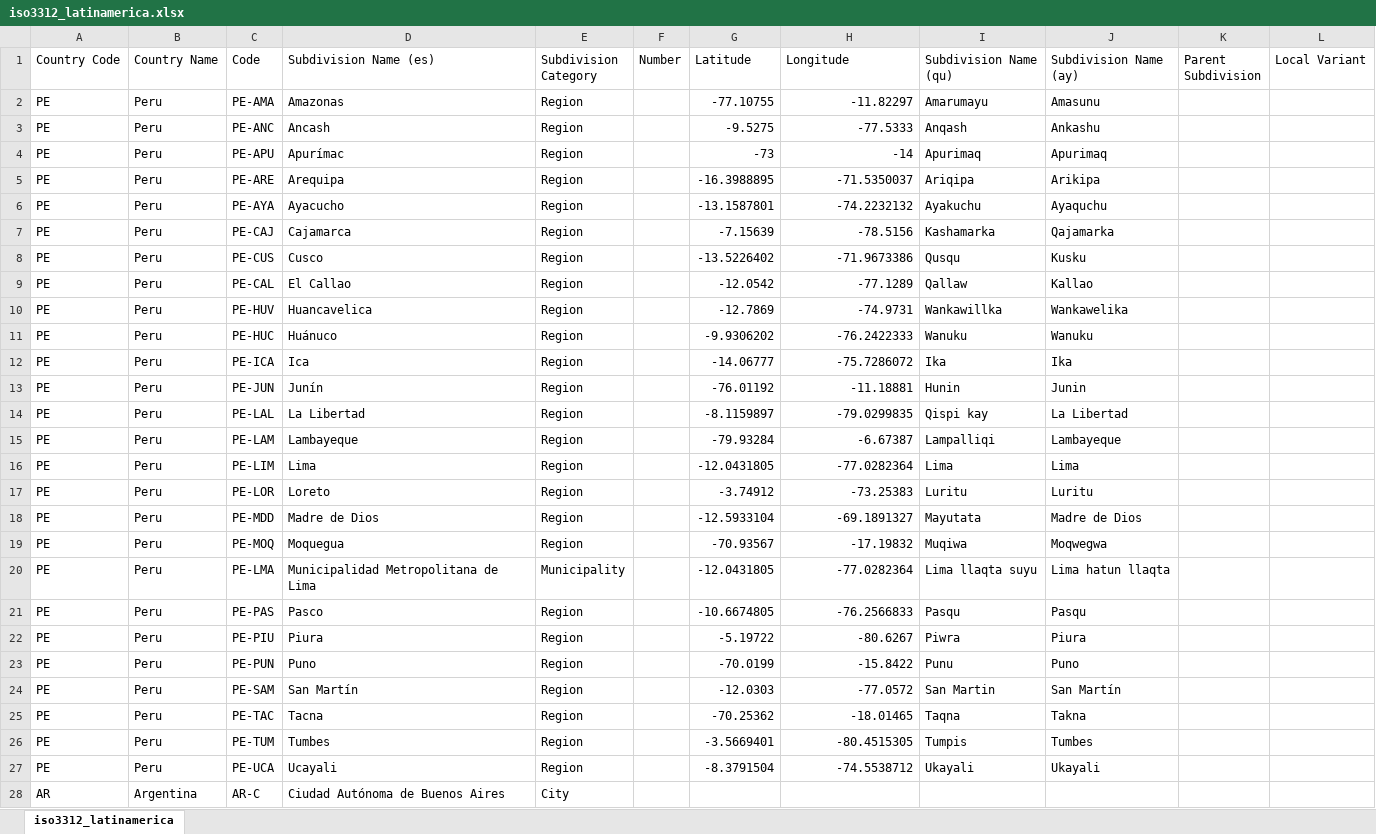
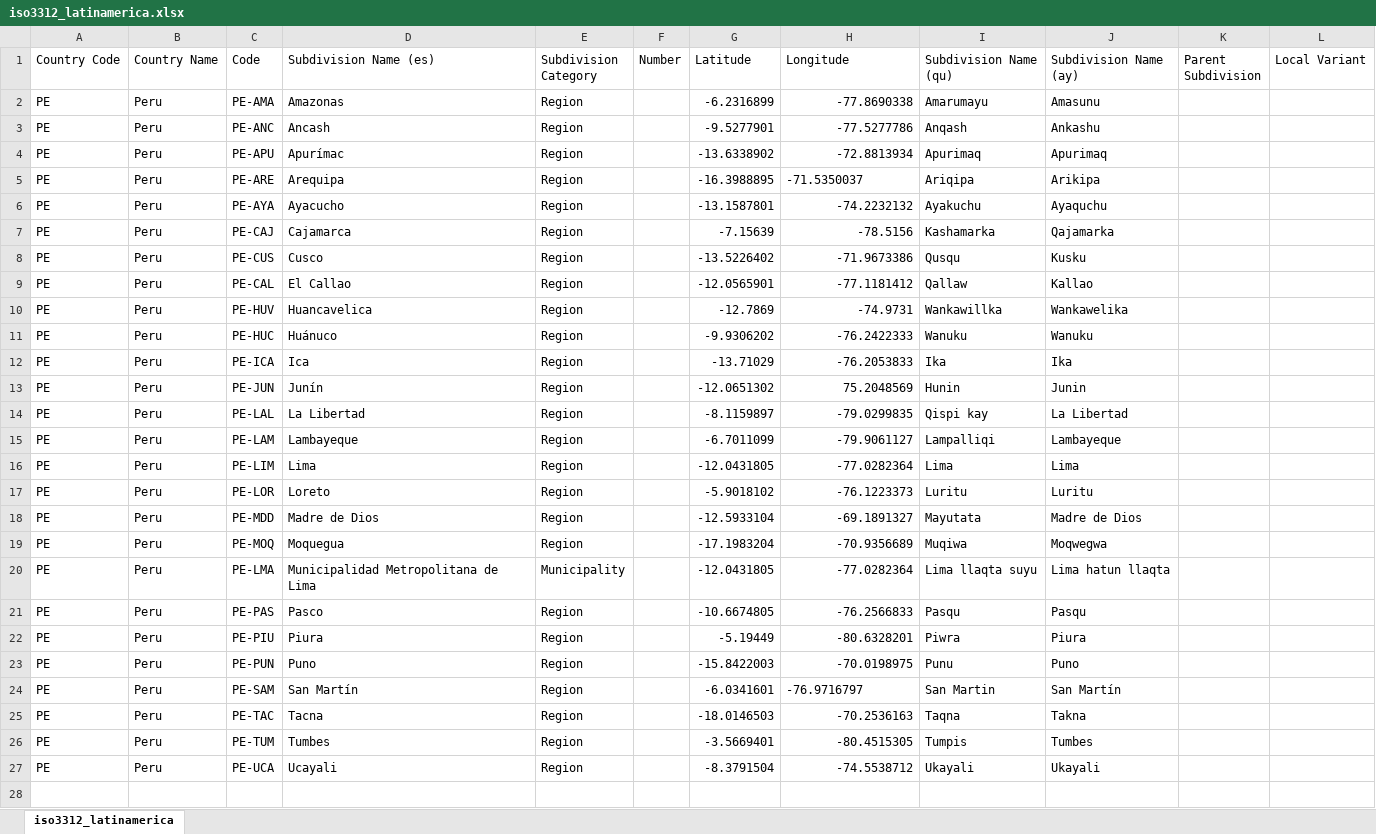
Before and after one commit to DataScienceResearchPeru/covid-19_latinoamerica, an Excel workbook: utils/iso3312_latinamerica.xlsx, sheet iso3312_latinamerica, drawn as a sheet; only a part is shown; values as stored, in another font and other column widths than the file's, no borders; the diff covers the shown part only; the diff names each change by its address in the sheet, - before the commit and + after, or states it on an @@ line.

Commit message:
Fixed Perú Lat Lon for few subdivisions

```diff
--- a/utils/iso3312_latinamerica.xlsx (sheet iso3312_latinamerica)
+++ b/utils/iso3312_latinamerica.xlsx (sheet iso3312_latinamerica)
-G2 (Latitude): -77.10755
+G2 (Latitude): -6.2316899
-H2 (Longitude): -11.82297
+H2 (Longitude): -77.8690338
-G3 (Latitude): -9.5275
+G3 (Latitude): -9.5277901
-H3 (Longitude): -77.5333
+H3 (Longitude): -77.5277786
-G4 (Latitude): -73
+G4 (Latitude): -13.6338902
-H4 (Longitude): -14
+H4 (Longitude): -72.8813934
-H5 alignment: right
+H5 alignment: left
-G9 (Latitude): -12.0542
+G9 (Latitude): -12.0565901
-H9 (Longitude): -77.1289
+H9 (Longitude): -77.1181412
-G12 (Latitude): -14.06777
+G12 (Latitude): -13.71029
-H12 (Longitude): -75.7286072
+H12 (Longitude): -76.2053833
-G13 (Latitude): -76.01192
+G13 (Latitude): -12.0651302
-H13 (Longitude): -11.18881
+H13 (Longitude): 75.2048569
-G15 (Latitude): -79.93284
+G15 (Latitude): -6.7011099
-H15 (Longitude): -6.67387
+H15 (Longitude): -79.9061127
-G17 (Latitude): -3.74912
+G17 (Latitude): -5.9018102
-H17 (Longitude): -73.25383
+H17 (Longitude): -76.1223373
-G19 (Latitude): -70.93567
+G19 (Latitude): -17.1983204
-H19 (Longitude): -17.19832
+H19 (Longitude): -70.9356689
-G22 (Latitude): -5.19722
+G22 (Latitude): -5.19449
-H22 (Longitude): -80.6267
+H22 (Longitude): -80.6328201
-G23 (Latitude): -70.0199
+G23 (Latitude): -15.8422003
-H23 (Longitude): -15.8422
+H23 (Longitude): -70.0198975
-G24 (Latitude): -12.0303
+G24 (Latitude): -6.0341601
-H24 (Longitude): -77.0572
+H24 (Longitude): -76.9716797
-G25 (Latitude): -70.25362
+G25 (Latitude): -18.0146503
-H25 (Longitude): -18.01465
+H25 (Longitude): -70.2536163
@@ row 28 hidden: AR | Argentina | AR-C | Ciudad Autónoma de Buenos Aires | City @@
```
Also changed, not shown: 327 hidden or unhidden rows elsewhere in this sheet, 1 other file.
